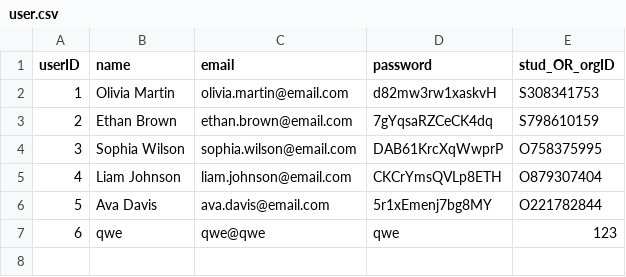
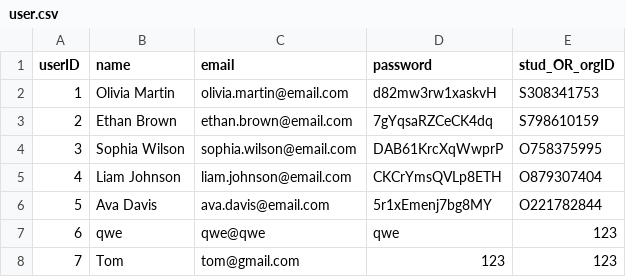
Before and after one commit to ss-41/eecs3311-project-deliverable-2, a CSV file: Deliverable2/src/csv_files/user.csv, drawn as a sheet.

Commit message:
Fixed class names

```diff
--- a/Deliverable2/src/csv_files/user.csv
+++ b/Deliverable2/src/csv_files/user.csv
@@ -7 +7,2 @@ userID,name,email,password,stud_OR_orgID
 6,qwe,qwe@qwe,qwe,123
+7,Tom,tom@gmail.com,123,123
```
Also changed, not shown: Deliverable2/src/csv_files/booking.csv, Deliverable2/src/csv_files/room.csv, 5 other files.
